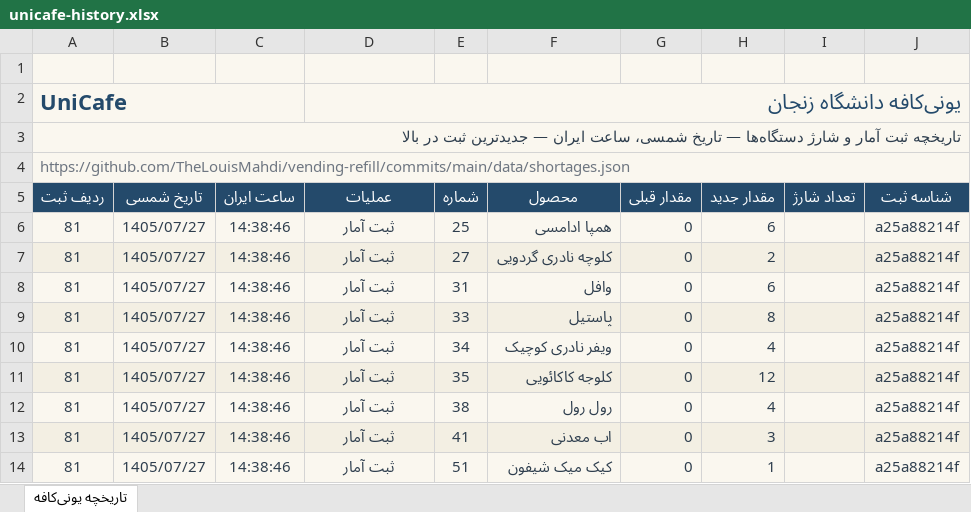
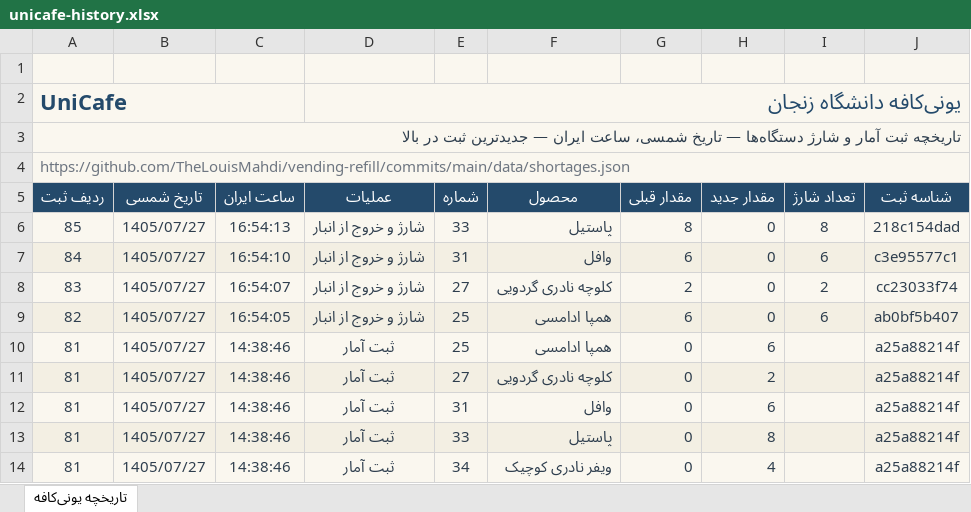
Before and after one commit to TheLouisMahdi/vending-refill, an Excel workbook: data/unicafe-history.xlsx, sheet تاریخچه یونی‌کافه, drawn as a sheet; only a part is shown; the shorter side is filled out with more unchanged rows; values as stored, in another font and other column widths than the file's, no borders; table styles not drawn; the diff names each change by its address in the sheet, - before the commit and + after, or states it on an @@ line.

```diff
--- a/data/unicafe-history.xlsx (sheet تاریخچه یونی‌کافه)
+++ b/data/unicafe-history.xlsx (sheet تاریخچه یونی‌کافه)
+row 6: 85 | 1405/07/27 | 16:54:13 | شارژ و خروج از انبار | 33 | پاستیل | 8 | 0 | 8 | 218c154dad
+row 7: 84 | 1405/07/27 | 16:54:10 | شارژ و خروج از انبار | 31 | وافل | 6 | 0 | 6 | c3e95577c1
+row 8: 83 | 1405/07/27 | 16:54:07 | شارژ و خروج از انبار | 27 | کلوچه نادری گردویی | 2 | 0 | 2 | cc23033f74
+row 9: 82 | 1405/07/27 | 16:54:05 | شارژ و خروج از انبار | 25 | همپا ادامسی | 6 | 0 | 6 | ab0bf5b407
```
Also changed, not shown: 2 other files.
